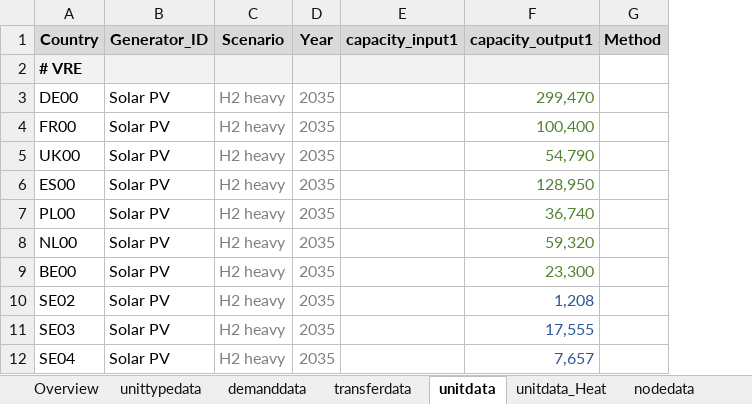
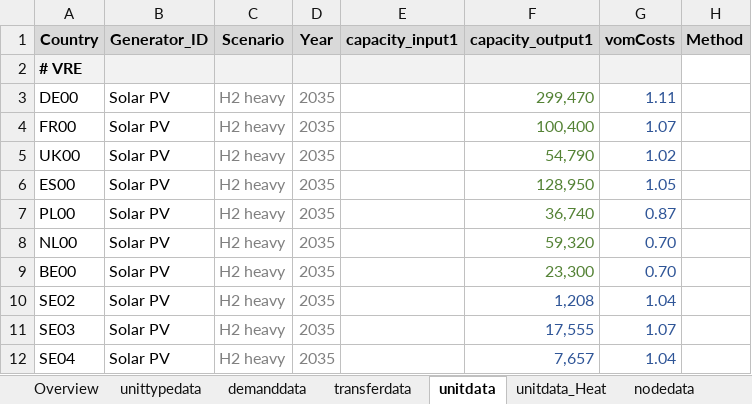
Before and after one commit to vttresearch/north_european_model, an Excel workbook: src_files/data_files/H2 heavy.xlsx, sheet unitdata, drawn as a sheet; only a part is shown; values as stored, in another font and other column widths than the file's, no borders; the diff names each change by its address in the sheet, - before the commit and + after, or states it on an @@ line.

```diff
--- a/src_files/data_files/H2 heavy.xlsx (sheet unitdata)
+++ b/src_files/data_files/H2 heavy.xlsx (sheet unitdata)
+column G (vomCosts), rows 3-12: 1.11 | 1.07 | 1.02 | 1.05 | 0.87 | 0.70 | 0.70 | 1.04 | 1.07 | 1.04
```
Also changed, not shown: sheet unitdata_Heat, other sheet tabs.
